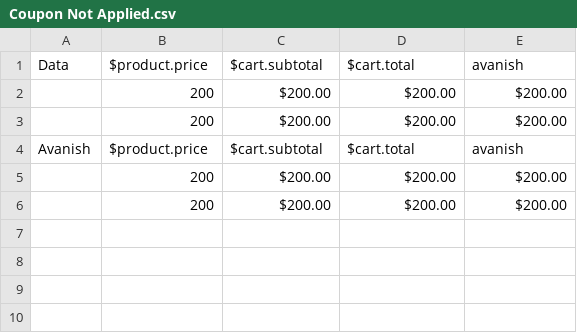
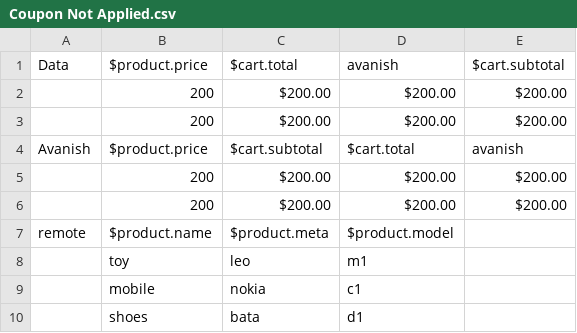
Before and after one commit to avanish326/screenmagic, a CSV file: flowchartsdata/3. Checkout with Preconditions/datasets/Coupon Not Applied.csv, drawn as a sheet.

Commit message:
from remote

```diff
--- a/flowchartsdata/3. Checkout with Preconditions/datasets/Coupon Not Applied.csv
+++ b/flowchartsdata/3. Checkout with Preconditions/datasets/Coupon Not Applied.csv
@@ -1,2 +1,2 @@
-"Data","$product.price","$cart.subtotal","$cart.total","avanish"
+"Data","$product.price","$cart.total","avanish","$cart.subtotal"
 "","200","$200.00","$200.00","$200.00"
@@ -6 +6,5 @@
 "","200","$200.00","$200.00","$200.00"
+"remote","$product.name","$product.meta","$product.model"
+"","toy","leo","m1"
+"","mobile","nokia","c1"
+"","shoes","bata","d1"
```
Also changed, not shown: 6 other files.
